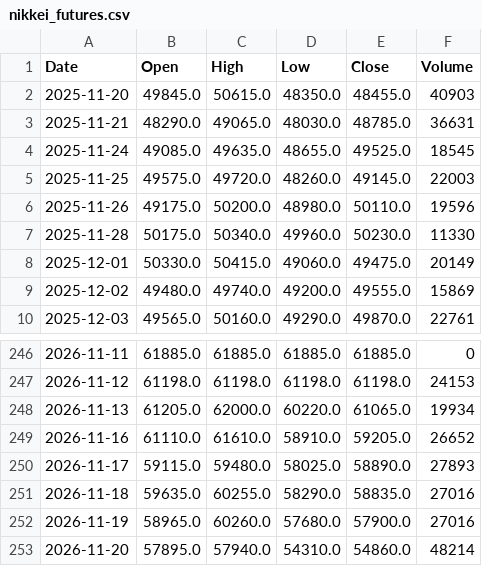
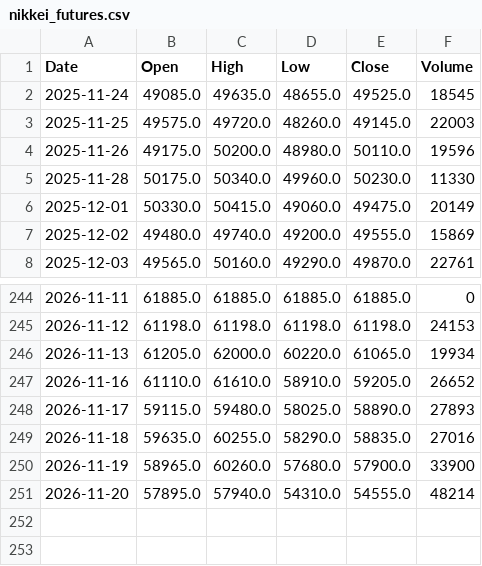
Before and after one commit to konikoni724/stock-data, a CSV file: data/market/nikkei_futures.csv, drawn as a sheet; only a part is shown, gaps mark what is left out.

```diff
--- a/data/market/nikkei_futures.csv
+++ b/data/market/nikkei_futures.csv
@@ -1,4 +1,2 @@
 Date,Open,High,Low,Close,Volume
-2025-11-20,49845.0,50615.0,48350.0,48455.0,40903
-2025-11-21,48290.0,49065.0,48030.0,48785.0,36631
 2025-11-24,49085.0,49635.0,48655.0,49525.0,18545
@@ -251,3 +249,3 @@ Date,Open,High,Low,Close,Volume
 2026-11-18,59635.0,60255.0,58290.0,58835.0,27016
-2026-11-19,58965.0,60260.0,57680.0,57900.0,27016
-2026-11-20,57895.0,57940.0,54310.0,54860.0,48214
+2026-11-19,58965.0,60260.0,57680.0,57900.0,33900
+2026-11-20,57895.0,57940.0,54310.0,54555.0,48214
```
Also changed, not shown: data/market/nikkei225.csv, data/market/usdjpy.csv, 2 other files.
